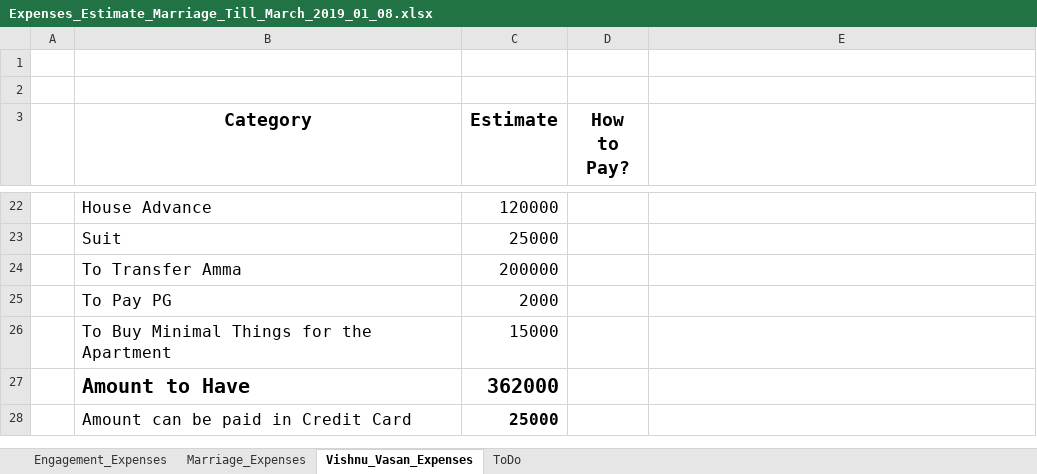
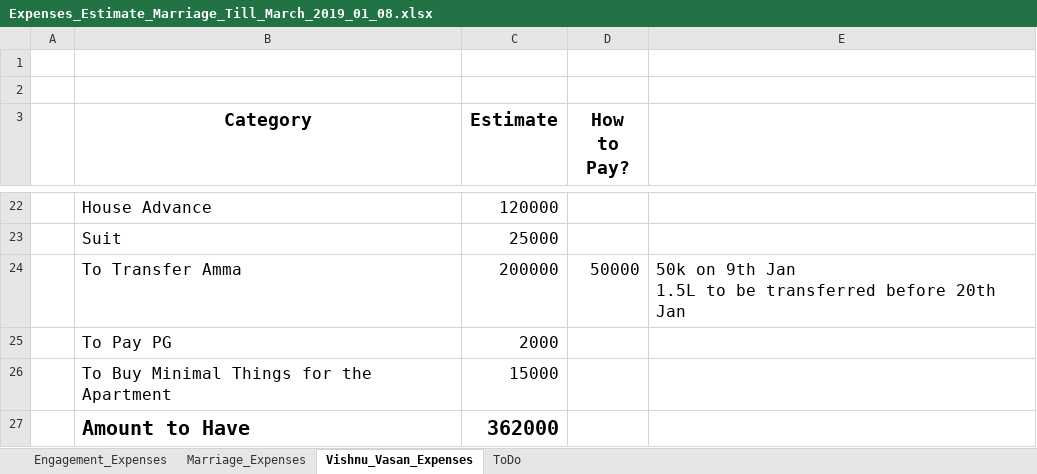
Before and after one commit to vishnuvasan/WeeklyBackup, an Excel workbook: Information/Expenses/Marriage_2019_02_18/Expenses/Expenses_Estimate_Marriage_Till_March_2019_01_08.xlsx, sheet Vishnu_Vasan_Expenses, drawn as a sheet; only a part is shown, gaps mark what is left out; the shorter side is filled out with more unchanged rows; values as stored, in another font and other column widths than the file's, no borders; ↵ is a line break in a cell; the diff names each change by its address in the sheet, - before the commit and + after, or states it on an @@ line.

Commit message:
Updated the Marriage Expense Sheet

```diff
--- a/Information/Expenses/Marriage_2019_02_18/Expenses/Expenses_Estimate_Marriage_Till_March_2019_01_08.xlsx (sheet Vishnu_Vasan_Expenses)
+++ b/Information/Expenses/Marriage_2019_02_18/Expenses/Expenses_Estimate_Marriage_Till_March_2019_01_08.xlsx (sheet Vishnu_Vasan_Expenses)
-D24 (How to Pay?): (empty)
+D24 (How to Pay?): 50000
-E24: (empty)
+E24: 50k on 9th Jan ↵ 1.5L to be transferred before 20th Jan
```
Also changed, not shown: sheet Marriage_Expenses.
